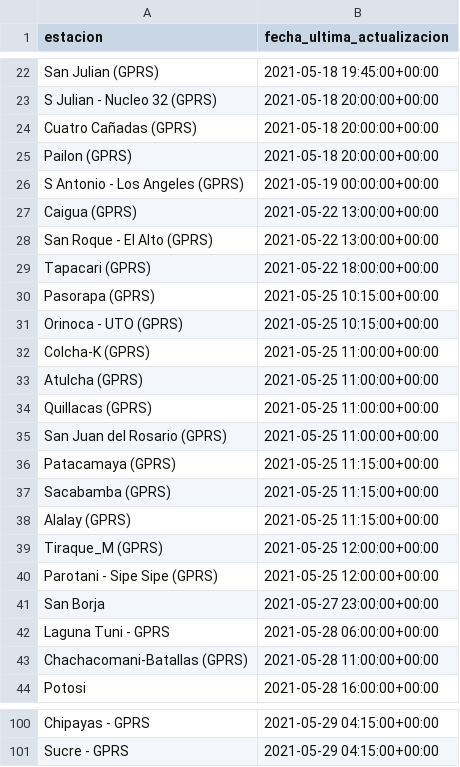
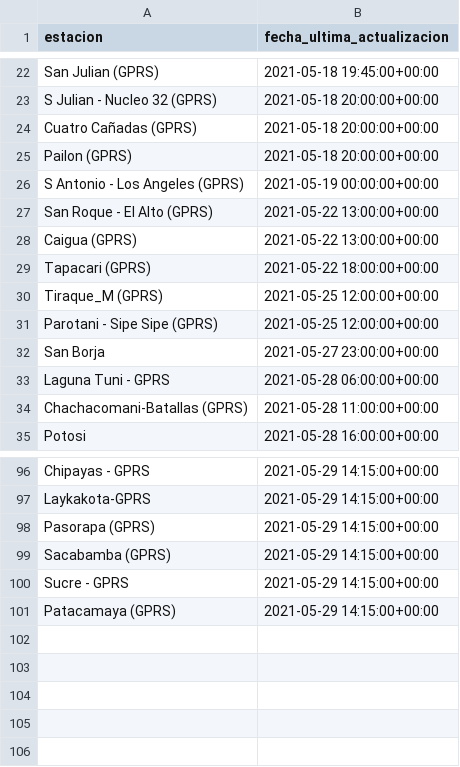
Before and after one commit to pr0nstar/meteorologia-bolivia, a CSV file: status.csv, drawn as a sheet; only a part is shown, gaps mark what is left out; removed rows and columns are numbered as before the commit, all else as after; the diff covers the shown part only; the diff names each change by its address in the sheet, - before the commit and + after, or states it on an @@ line.

```diff
--- a/status.csv
+++ b/status.csv
@@ row 28 moved to row 27: San Roque - El Alto (GPRS) @@
-row 30: Pasorapa (GPRS) | 2021-05-25 10:15:00+00:00
-row 31: Orinoca - UTO (GPRS) | 2021-05-25 10:15:00+00:00
-row 32: Colcha-K (GPRS) | 2021-05-25 11:00:00+00:00
-row 33: Atulcha (GPRS) | 2021-05-25 11:00:00+00:00
-row 34: Quillacas (GPRS) | 2021-05-25 11:00:00+00:00
-row 35: San Juan del Rosario (GPRS) | 2021-05-25 11:00:00+00:00
-row 36: Patacamaya (GPRS) | 2021-05-25 11:15:00+00:00
-row 37: Sacabamba (GPRS) | 2021-05-25 11:15:00+00:00
-row 38: Alalay (GPRS) | 2021-05-25 11:15:00+00:00
-B96 (fecha_ultima_actualizacion): 2021-05-29 04:15:00+00:00
+B96 (fecha_ultima_actualizacion): 2021-05-29 14:15:00+00:00
+row 97: Laykakota-GPRS | 2021-05-29 14:15:00+00:00
+row 98: Pasorapa (GPRS) | 2021-05-29 14:15:00+00:00
+row 99: Sacabamba (GPRS) | 2021-05-29 14:15:00+00:00
-B100 (fecha_ultima_actualizacion): 2021-05-29 04:15:00+00:00
+B100 (fecha_ultima_actualizacion): 2021-05-29 14:15:00+00:00
+row 101: Patacamaya (GPRS) | 2021-05-29 14:15:00+00:00
```
Also changed, not shown: 28 added rows, 23 removed rows, 10 moved rows and 7 edited cells elsewhere in this file, 2 other files.
